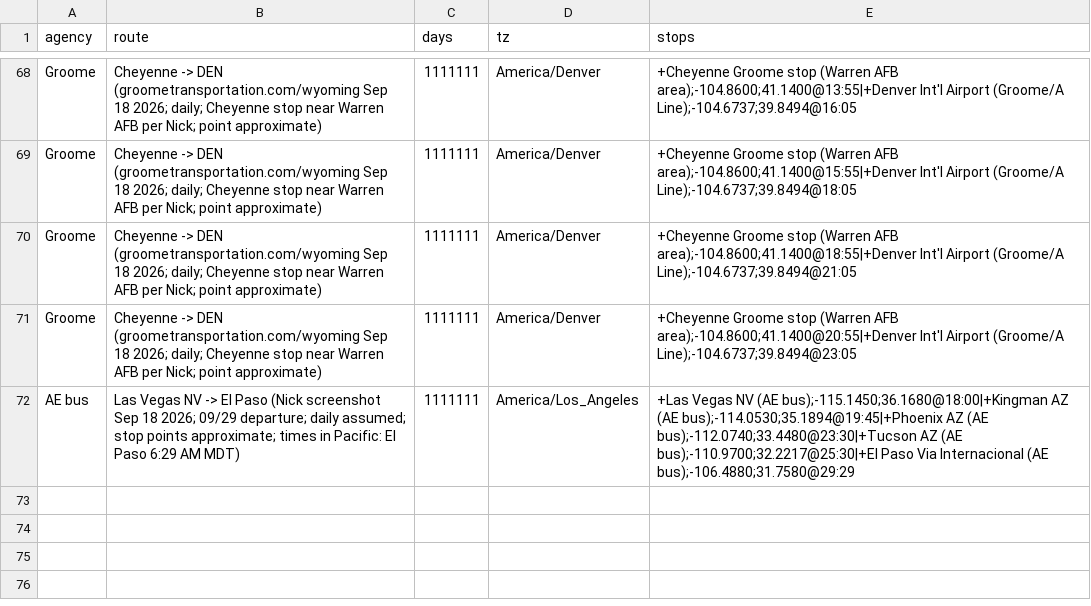
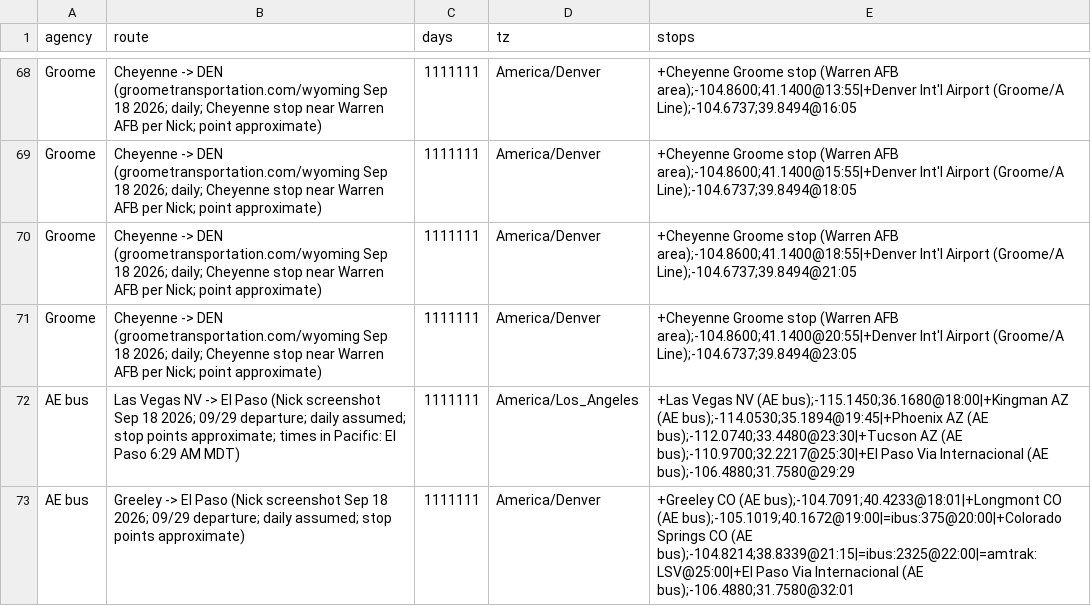
Before and after one commit to nick-pruitt-003/surface-transit-record, a CSV file: data/extra_trips.csv, drawn as a sheet; only a part is shown, gaps mark what is left out; the diff names each change by its address in the sheet, - before the commit and + after, or states it on an @@ line.

```diff
--- a/data/extra_trips.csv
+++ b/data/extra_trips.csv
+row 73: AE bus | Greeley -> El Paso (Nick screenshot Sep 18 2026; 09/29 departure; daily assumed; stop points approximate) | 1111111 | America/Denver | +Greeley CO (AE bus);-104.7091;40.4233@18:01|+Longmont CO (AE bus);-105.1019;40.1672@19:00|=ibus:375@20:00|+Colorado Springs CO (AE bus);-104.8214;38.8339@21:15|=ibus:2325@22:00|=amtrak:LSV@25:00|+El Paso Via Internacional (AE bus);-106.4880;31.7580@32:01
```
